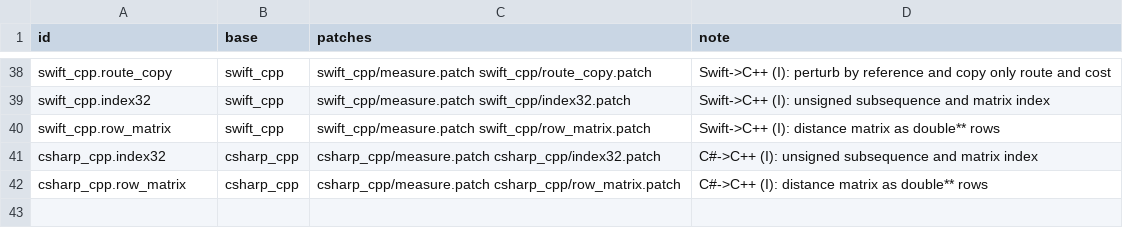
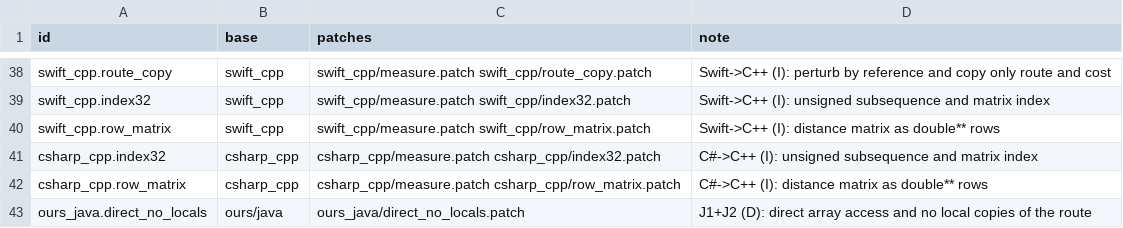
Before and after one commit to mororo18/mlp, a CSV file: llm-translations/variants/manifest.csv, drawn as a sheet; only a part is shown, gaps mark what is left out.

Commit message:
llm-translations: Java factor round results and combined J1+J2 variant

```diff
--- a/llm-translations/variants/manifest.csv
+++ b/llm-translations/variants/manifest.csv
@@ -42 +42,2 @@ csharp_cpp.index32,csharp_cpp,csharp_cpp/measure.patch csharp_cpp/index32.patch,
 csharp_cpp.row_matrix,csharp_cpp,csharp_cpp/measure.patch csharp_cpp/row_matrix.patch,C#->C++ (I): distance matrix as double** rows
+ours_java.direct_no_locals,ours/java,ours_java/direct_no_locals.patch,J1+J2 (D): direct array access and no local copies of the route
```
Also changed, not shown: 14 other files.
